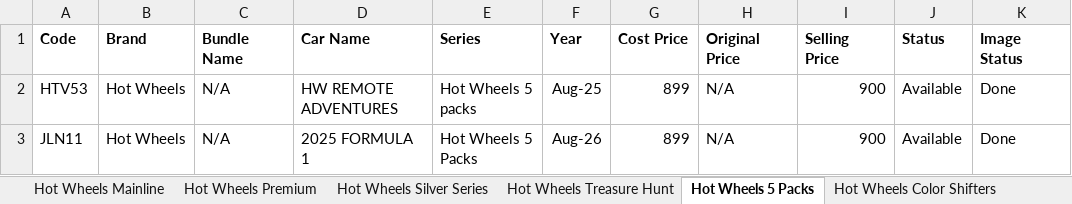
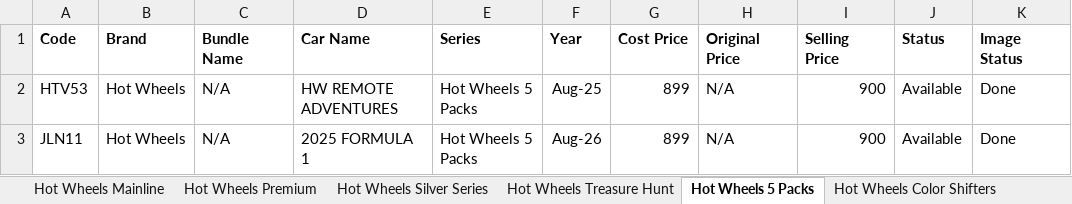
Before and after one commit to jishnupatra-labs/diecast-catalogue, an Excel workbook: inventory/Inventory.xlsx, sheet Hot Wheels 5 Packs, drawn as a sheet; values as stored, in another font and other column widths than the file's, no borders; the diff names each change by its address in the sheet, - before the commit and + after, or states it on an @@ line.

Commit message:
Update inventory and add catalogue pages

```diff
--- a/inventory/Inventory.xlsx (sheet Hot Wheels 5 Packs)
+++ b/inventory/Inventory.xlsx (sheet Hot Wheels 5 Packs)
-E2 (Series): Hot Wheels 5 packs
+E2 (Series): Hot Wheels 5 Packs
```
Also changed, not shown: 8 other files.
